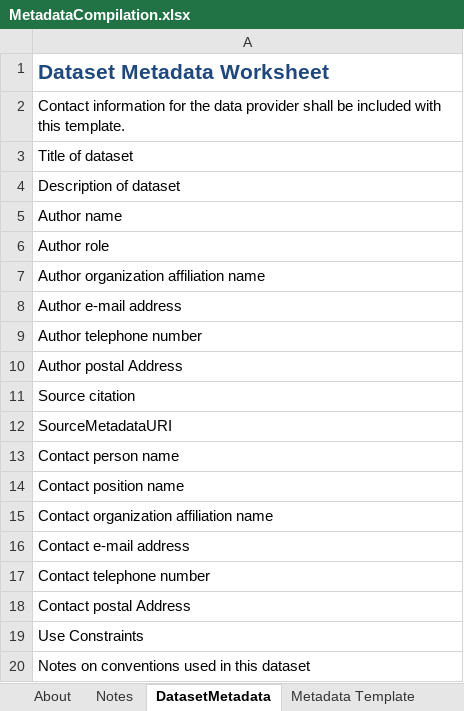
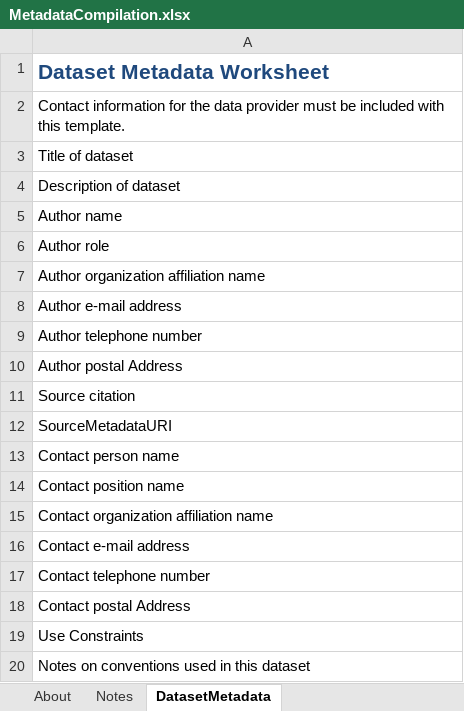
Before and after one commit to usgin-models/MetadataCompilation, an Excel workbook: MetadataCompilation.xlsx, sheet DatasetMetadata, drawn as a sheet; values as stored, in another font and other column widths than the file's, no borders; the diff names each change by its address in the sheet, - before the commit and + after, or states it on an @@ line.

```diff
--- a/MetadataCompilation.xlsx (sheet DatasetMetadata)
+++ b/MetadataCompilation.xlsx (sheet DatasetMetadata)
-sheet tab: Metadata Template
-A2: …data provider shall be included…
+A2: …data provider must be included…
```
Also changed, not shown: sheet FieldList, sheet DataValidTerms, sheet About, other sheet tabs, hidden cells, charts or pictures, 13 other files.
